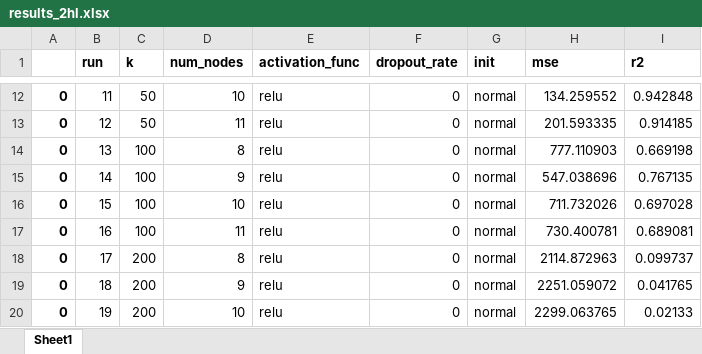
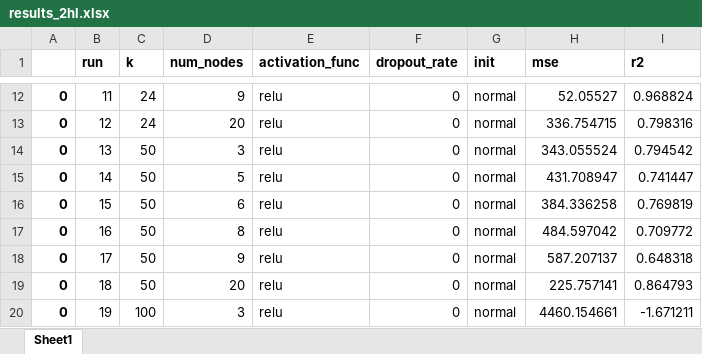
Before and after one commit to edevrim/DL_Assignment_2, an Excel workbook: results_2hl.xlsx, sheet Sheet1, drawn as a sheet; only a part is shown, gaps mark what is left out; values as stored, in another font and other column widths than the file's, no borders; the diff covers the shown part only; the diff names each change by its address in the sheet, - before the commit and + after, or states it on an @@ line.

```diff
--- a/results_2hl.xlsx (sheet Sheet1)
+++ b/results_2hl.xlsx (sheet Sheet1)
-C12:C13 (k): 50
+C12:C13 (k): 24
-D12 (num_nodes): 10
+D12 (num_nodes): 9
-H12 (mse): 134.259552
+H12 (mse): 52.05527
-I12 (r2): 0.942848
+I12 (r2): 0.968824
-D13 (num_nodes): 11
+D13 (num_nodes): 20
-H13 (mse): 201.593335
+H13 (mse): 336.754715
-I13 (r2): 0.914185
+I13 (r2): 0.798316
-C14:C17 (k): 100
+C14:C17 (k): 50
-D14 (num_nodes): 8
+D14 (num_nodes): 3
-H14 (mse): 777.110903
+H14 (mse): 343.055524
-I14 (r2): 0.669198
+I14 (r2): 0.794542
-D15 (num_nodes): 9
+D15 (num_nodes): 5
-H15 (mse): 547.038696
+H15 (mse): 431.708947
-I15 (r2): 0.767135
+I15 (r2): 0.741447
-D16 (num_nodes): 10
+D16 (num_nodes): 6
-H16 (mse): 711.732026
+H16 (mse): 384.336258
-I16 (r2): 0.697028
+I16 (r2): 0.769819
-D17 (num_nodes): 11
+D17 (num_nodes): 8
-H17 (mse): 730.400781
+H17 (mse): 484.597042
-I17 (r2): 0.689081
+I17 (r2): 0.709772
-C18:C19 (k): 200
+C18:C19 (k): 50
-D18 (num_nodes): 8
+D18 (num_nodes): 9
-H18 (mse): 2114.872963
+H18 (mse): 587.207137
-I18 (r2): 0.099737
+I18 (r2): 0.648318
-D19 (num_nodes): 9
+D19 (num_nodes): 20
-H19 (mse): 2251.059072
+H19 (mse): 225.757141
-I19 (r2): 0.041765
+I19 (r2): 0.864793
-C20 (k): 200
+C20 (k): 100
-D20 (num_nodes): 10
+D20 (num_nodes): 3
-H20 (mse): 2299.063765
+H20 (mse): 4460.154661
-I20 (r2): 0.02133
+I20 (r2): -1.671211
```
Also changed, not shown: 12 added rows and 54 edited cells elsewhere in this sheet, last_predictions_2hlayer.xlsx, last_predictions_3hlayer.xlsx, 1 other file.
